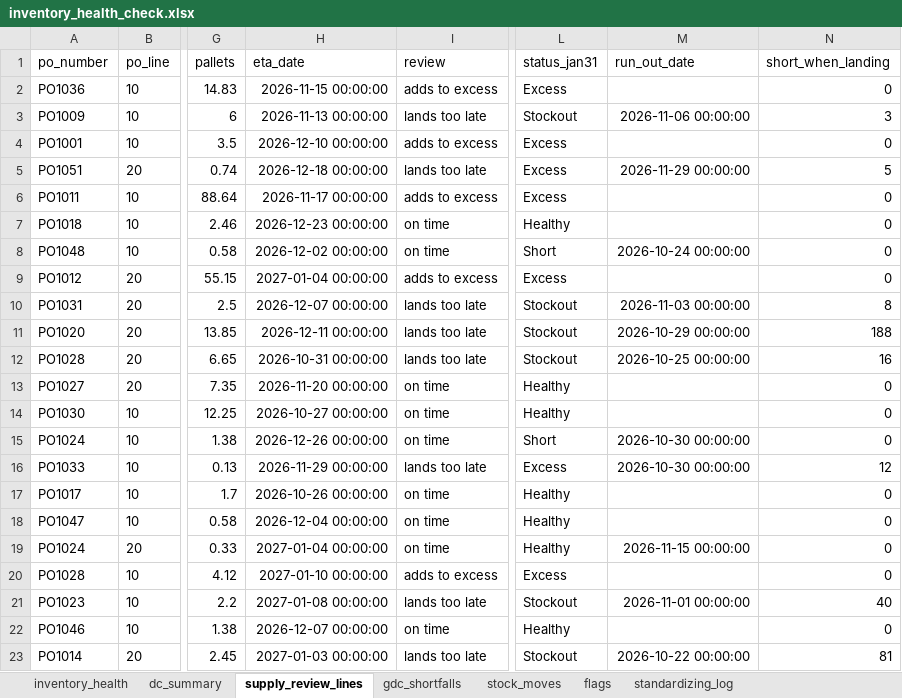
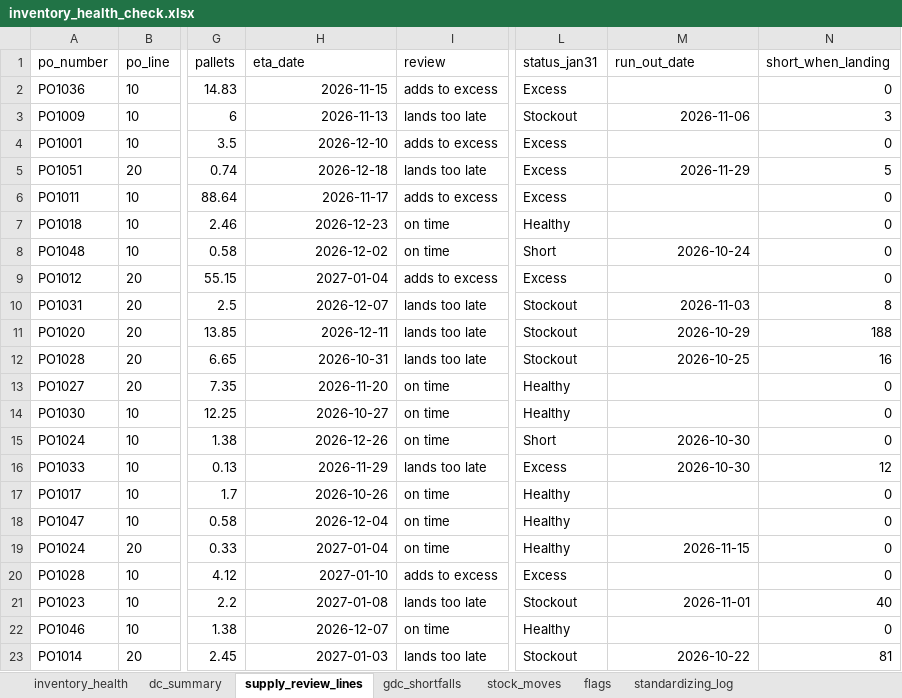
Before and after one commit to Mobinzarreh/inventory-planning-case-study, an Excel workbook: output/inventory_health_check.xlsx, sheet supply_review_lines, drawn as a sheet; only a part is shown, gaps mark what is left out; values as stored, in another font and other column widths than the file's, no borders; the diff covers the shown part only; the diff names each change by its address in the sheet, - before the commit and + after, or states it on an @@ line.

```diff
--- a/output/inventory_health_check.xlsx (sheet supply_review_lines)
+++ b/output/inventory_health_check.xlsx (sheet supply_review_lines)
-H2 (eta_date): 2026-11-15 00:00:00
+H2 (eta_date): 2026-11-15
-H3 (eta_date): 2026-11-13 00:00:00
+H3 (eta_date): 2026-11-13
-M3 (run_out_date): 2026-11-06 00:00:00
+M3 (run_out_date): 2026-11-06
-H4 (eta_date): 2026-12-10 00:00:00
+H4 (eta_date): 2026-12-10
-H5 (eta_date): 2026-12-18 00:00:00
+H5 (eta_date): 2026-12-18
-M5 (run_out_date): 2026-11-29 00:00:00
+M5 (run_out_date): 2026-11-29
-H6 (eta_date): 2026-11-17 00:00:00
+H6 (eta_date): 2026-11-17
-H7 (eta_date): 2026-12-23 00:00:00
+H7 (eta_date): 2026-12-23
-H8 (eta_date): 2026-12-02 00:00:00
+H8 (eta_date): 2026-12-02
-M8 (run_out_date): 2026-10-24 00:00:00
+M8 (run_out_date): 2026-10-24
-H9 (eta_date): 2027-01-04 00:00:00
+H9 (eta_date): 2027-01-04
-H10 (eta_date): 2026-12-07 00:00:00
+H10 (eta_date): 2026-12-07
-M10 (run_out_date): 2026-11-03 00:00:00
+M10 (run_out_date): 2026-11-03
-H11 (eta_date): 2026-12-11 00:00:00
+H11 (eta_date): 2026-12-11
-M11 (run_out_date): 2026-10-29 00:00:00
+M11 (run_out_date): 2026-10-29
-H12 (eta_date): 2026-10-31 00:00:00
+H12 (eta_date): 2026-10-31
-M12 (run_out_date): 2026-10-25 00:00:00
+M12 (run_out_date): 2026-10-25
-H13 (eta_date): 2026-11-20 00:00:00
+H13 (eta_date): 2026-11-20
-H14 (eta_date): 2026-10-27 00:00:00
+H14 (eta_date): 2026-10-27
-H15 (eta_date): 2026-12-26 00:00:00
+H15 (eta_date): 2026-12-26
-M15:M16 (run_out_date): 2026-10-30 00:00:00
+M15:M16 (run_out_date): 2026-10-30
-H16 (eta_date): 2026-11-29 00:00:00
+H16 (eta_date): 2026-11-29
-H17 (eta_date): 2026-10-26 00:00:00
+H17 (eta_date): 2026-10-26
-H18 (eta_date): 2026-12-04 00:00:00
+H18 (eta_date): 2026-12-04
-H19 (eta_date): 2027-01-04 00:00:00
+H19 (eta_date): 2027-01-04
-M19 (run_out_date): 2026-11-15 00:00:00
+M19 (run_out_date): 2026-11-15
-H20 (eta_date): 2027-01-10 00:00:00
+H20 (eta_date): 2027-01-10
-H21 (eta_date): 2027-01-08 00:00:00
+H21 (eta_date): 2027-01-08
-M21 (run_out_date): 2026-11-01 00:00:00
+M21 (run_out_date): 2026-11-01
-H22 (eta_date): 2026-12-07 00:00:00
+H22 (eta_date): 2026-12-07
-H23 (eta_date): 2027-01-03 00:00:00
+H23 (eta_date): 2027-01-03
-M23 (run_out_date): 2026-10-22 00:00:00
+M23 (run_out_date): 2026-10-22
```
Also changed, not shown: 130 edited cells elsewhere in this sheet, sheet inventory_health, sheet gdc_shortfalls, sheet stock_moves, 22 other files.
